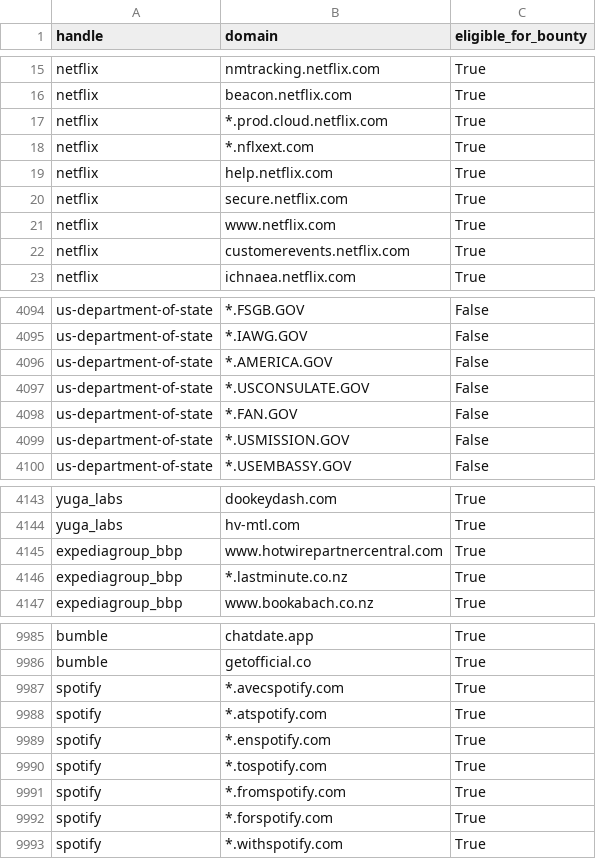
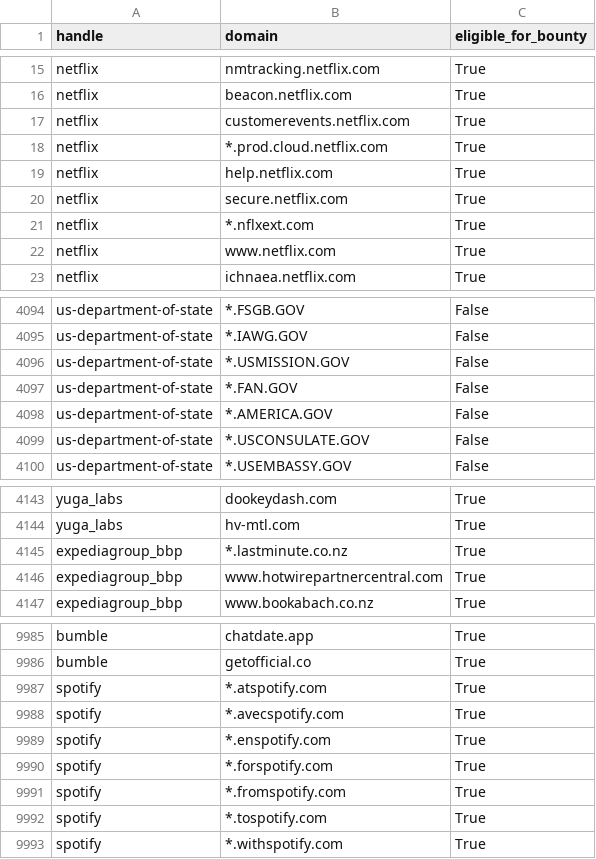
Before and after one commit to zhifana/h1domains, a CSV file: domains.csv, drawn as a sheet; only a part is shown, gaps mark what is left out; the diff covers the shown part only.

```diff
--- a/domains.csv
+++ b/domains.csv
@@ -16,8 +16,8 @@ netflix,nmtracking.netflix.com,True
 netflix,beacon.netflix.com,True
+netflix,customerevents.netflix.com,True
 netflix,*.prod.cloud.netflix.com,True
-netflix,*.nflxext.com,True
 netflix,help.netflix.com,True
 netflix,secure.netflix.com,True
+netflix,*.nflxext.com,True
 netflix,www.netflix.com,True
-netflix,customerevents.netflix.com,True
 netflix,ichnaea.netflix.com,True
@@ -4095,6 +4095,6 @@ us-department-of-state,*.FSGB.GOV,False
 us-department-of-state,*.IAWG.GOV,False
-us-department-of-state,*.AMERICA.GOV,False
-us-department-of-state,*.USCONSULATE.GOV,False
-us-department-of-state,*.FAN.GOV,False
-us-department-of-state,*.USMISSION.GOV,False
+us-department-of-state,*.USMISSION.GOV,False
+us-department-of-state,*.FAN.GOV,False
+us-department-of-state,*.AMERICA.GOV,False
+us-department-of-state,*.USCONSULATE.GOV,False
 us-department-of-state,*.USEMBASSY.GOV,False
@@ -4144,4 +4144,4 @@ yuga_labs,dookeydash.com,True
 yuga_labs,hv-mtl.com,True
-expediagroup_bbp,www.hotwirepartnercentral.com,True
-expediagroup_bbp,*.lastminute.co.nz,True
+expediagroup_bbp,*.lastminute.co.nz,True
+expediagroup_bbp,www.hotwirepartnercentral.com,True
 expediagroup_bbp,www.bookabach.co.nz,True
@@ -9986,8 +9986,8 @@ bumble,chatdate.app,True
 bumble,getofficial.co,True
-spotify,*.avecspotify.com,True
-spotify,*.atspotify.com,True
+spotify,*.atspotify.com,True
+spotify,*.avecspotify.com,True
 spotify,*.enspotify.com,True
-spotify,*.tospotify.com,True
+spotify,*.forspotify.com,True
 spotify,*.fromspotify.com,True
-spotify,*.forspotify.com,True
+spotify,*.tospotify.com,True
 spotify,*.withspotify.com,True
```
Also changed, not shown: 3 added rows, 3 removed rows, 53 moved rows and 14 edited cells elsewhere in this file, 3 other files.
